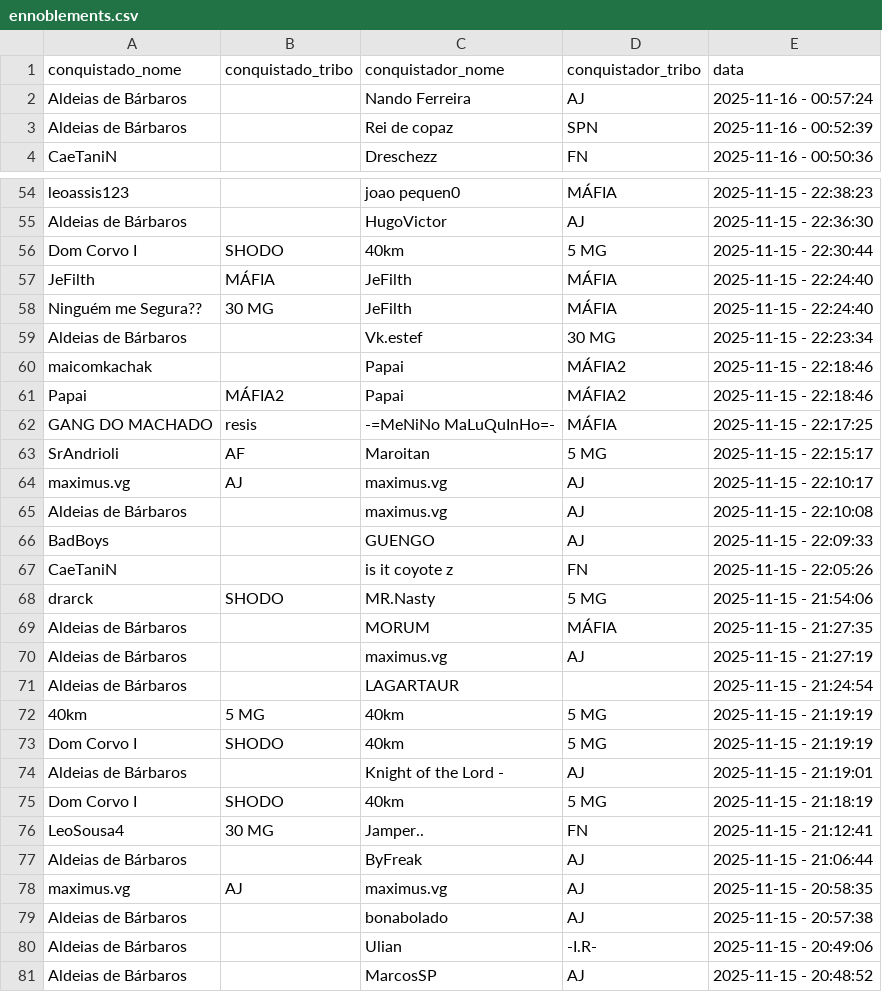
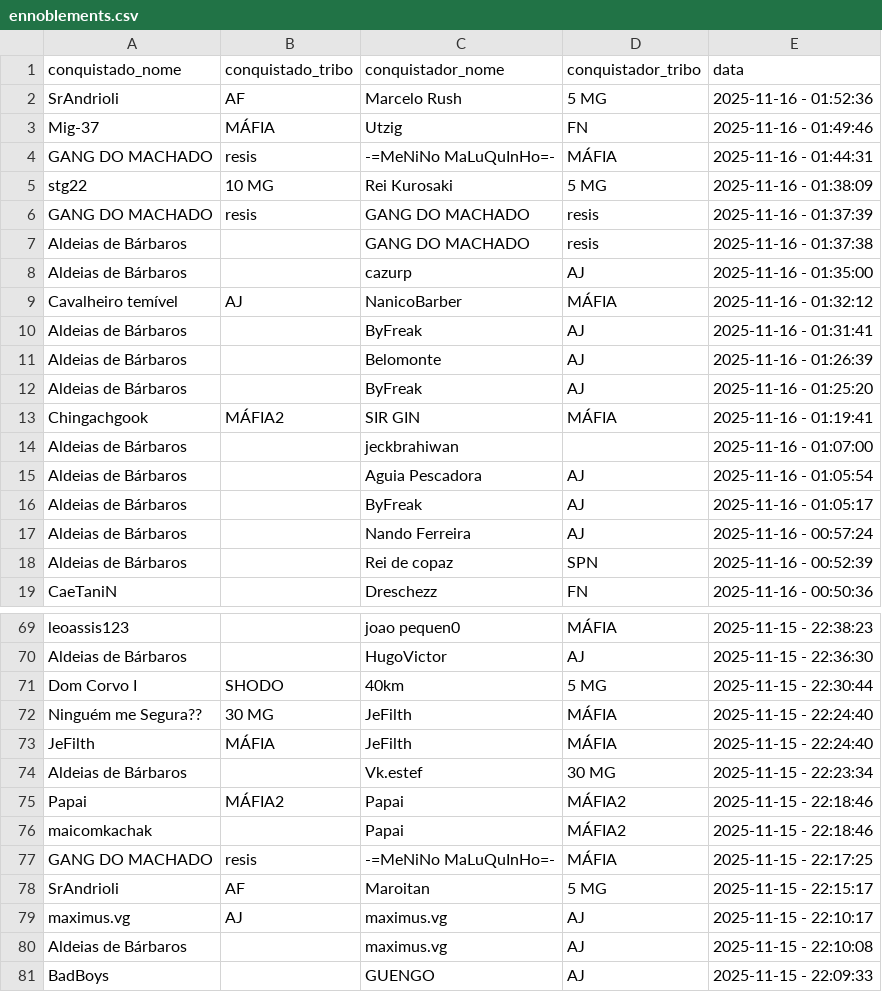
Before and after one commit to pedrodnsilveira/dashboardTW, a CSV file: ennoblements.csv, drawn as a sheet; only a part is shown, gaps mark what is left out; the shorter side is filled out with more unchanged rows; the diff covers the shown part only.

```diff
--- a/ennoblements.csv
+++ b/ennoblements.csv
@@ -1,2 +1,17 @@
 conquistado_nome;conquistado_tribo;conquistador_nome;conquistador_tribo;data
+SrAndrioli;AF;Marcelo Rush;5 MG;2025-11-16 - 01:52:36
+Mig-37;MÁFIA;Utzig;FN;2025-11-16 - 01:49:46
+GANG DO MACHADO;resis;-=MeNiNo MaLuQuInHo=-;MÁFIA;2025-11-16 - 01:44:31
+stg22;10 MG;Rei Kurosaki;5 MG;2025-11-16 - 01:38:09
+GANG DO MACHADO;resis;GANG DO MACHADO;resis;2025-11-16 - 01:37:39
+Aldeias de Bárbaros;;GANG DO MACHADO;resis;2025-11-16 - 01:37:38
+Aldeias de Bárbaros;;cazurp;AJ;2025-11-16 - 01:35:00
+Cavalheiro temível;AJ;NanicoBarber;MÁFIA;2025-11-16 - 01:32:12
+Aldeias de Bárbaros;;ByFreak;AJ;2025-11-16 - 01:31:41
+Aldeias de Bárbaros;;Belomonte;AJ;2025-11-16 - 01:26:39
+Aldeias de Bárbaros;;ByFreak;AJ;2025-11-16 - 01:25:20
+Chingachgook;MÁFIA2;SIR GIN;MÁFIA;2025-11-16 - 01:19:41
+Aldeias de Bárbaros;;jeckbrahiwan;;2025-11-16 - 01:07:00
+Aldeias de Bárbaros;;Aguia Pescadora;AJ;2025-11-16 - 01:05:54
+Aldeias de Bárbaros;;ByFreak;AJ;2025-11-16 - 01:05:17
 Aldeias de Bárbaros;;Nando Ferreira;AJ;2025-11-16 - 00:57:24
@@ -56,7 +71,7 @@ Aldeias de Bárbaros;;HugoVictor;AJ;2025-11-15 - 22:36:30
 Dom Corvo I;SHODO;40km;5 MG;2025-11-15 - 22:30:44
+Ninguém me Segura??;30 MG;JeFilth;MÁFIA;2025-11-15 - 22:24:40
 JeFilth;MÁFIA;JeFilth;MÁFIA;2025-11-15 - 22:24:40
-Ninguém me Segura??;30 MG;JeFilth;MÁFIA;2025-11-15 - 22:24:40
 Aldeias de Bárbaros;;Vk.estef;30 MG;2025-11-15 - 22:23:34
+Papai;MÁFIA2;Papai;MÁFIA2;2025-11-15 - 22:18:46
 maicomkachak;;Papai;MÁFIA2;2025-11-15 - 22:18:46
-Papai;MÁFIA2;Papai;MÁFIA2;2025-11-15 - 22:18:46
 GANG DO MACHADO;resis;-=MeNiNo MaLuQuInHo=-;MÁFIA;2025-11-15 - 22:17:25
```
Also changed, not shown: 1 added row, 16 removed rows and 2 moved rows elsewhere in this file.
